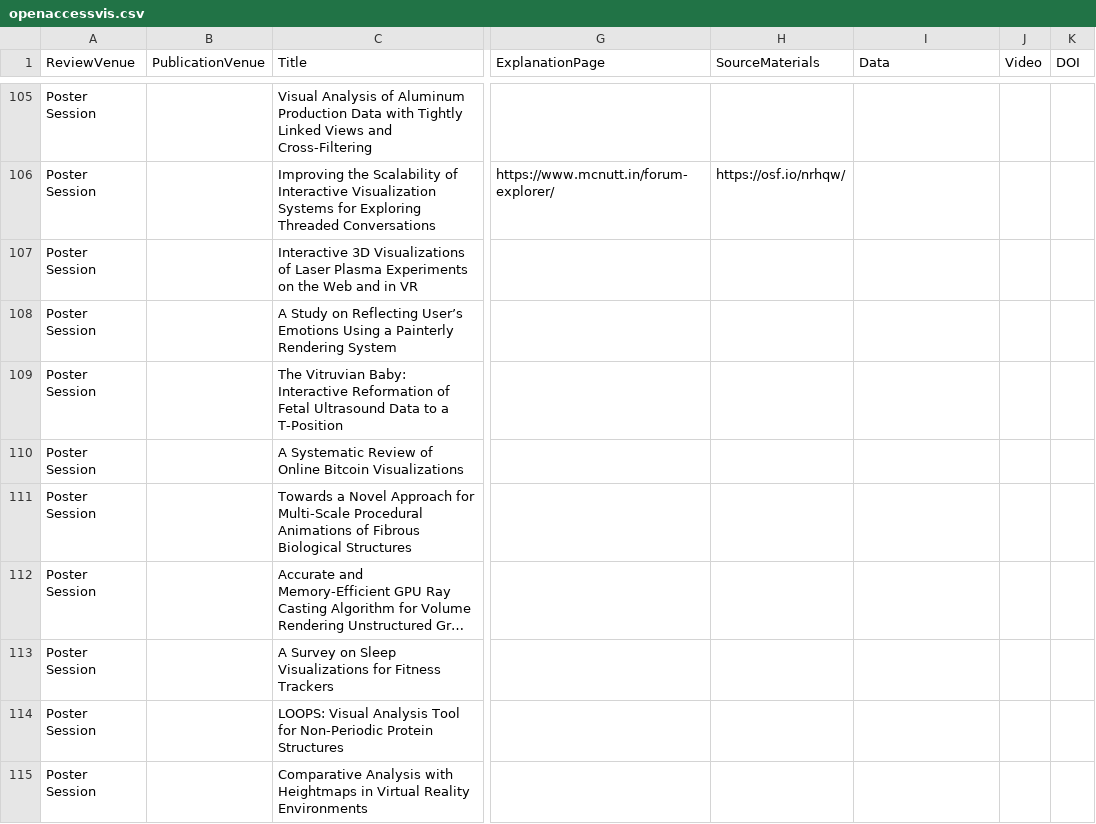
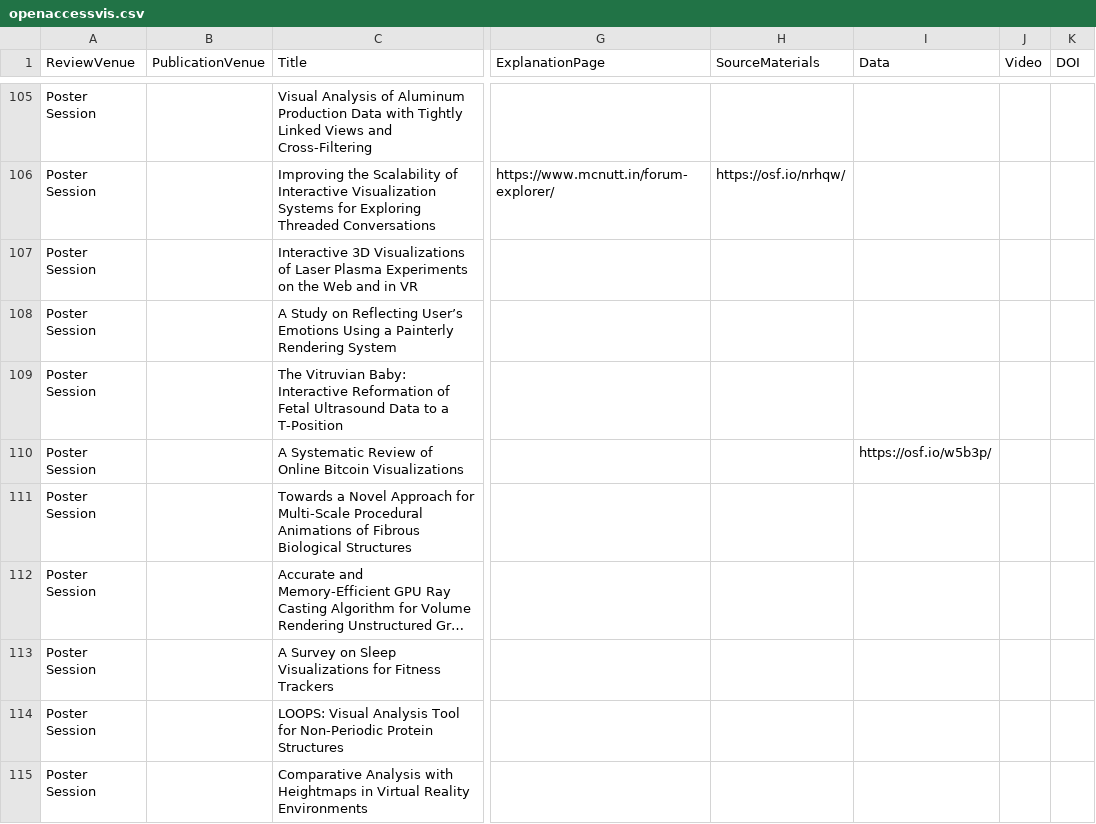
Before and after one commit to jamesscottbrown/open-access-eurovis, a CSV file: 2019/openaccessvis.csv, drawn as a sheet; only a part is shown, gaps mark what is left out; long unchanged cells end in …; the diff names each change by its address in the sheet, - before the commit and + after, or states it on an @@ line.

Commit message:
Add data link for 1 poster

```diff
--- a/2019/openaccessvis.csv
+++ b/2019/openaccessvis.csv
-I110 (Data): (empty)
+I110 (Data): https://osf.io/w5b3p/
```
